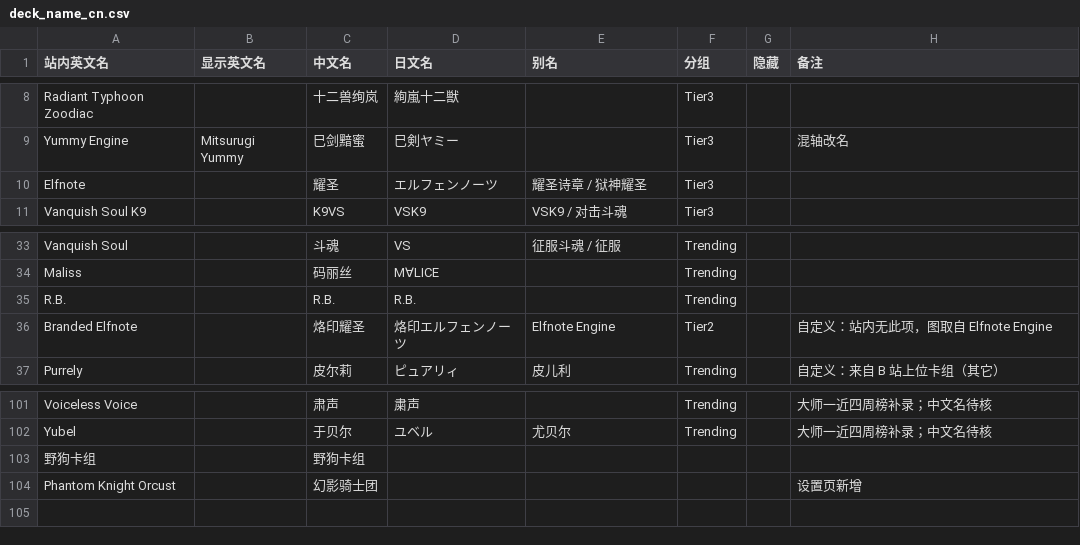
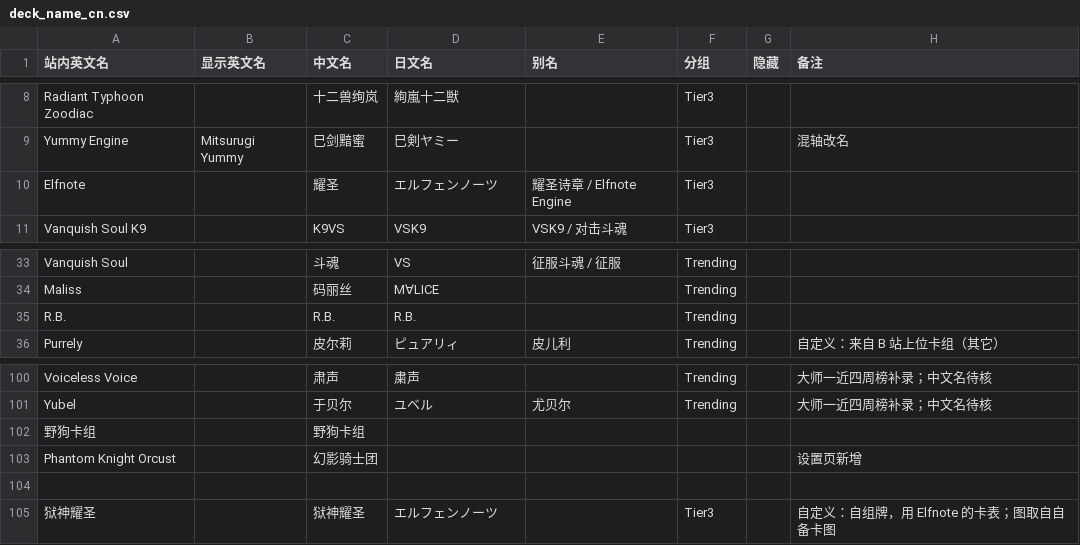
Before and after one commit to pinkysware/masterduel-stats, a CSV file: data/deck_name_cn.csv, drawn as a sheet; only a part is shown, gaps mark what is left out.

```diff
--- a/data/deck_name_cn.csv
+++ b/data/deck_name_cn.csv
@@ -9,3 +9,3 @@ Radiant Typhoon Zoodiac,,十二兽绚岚,絢嵐十二獣,,Tier3,,
 Yummy Engine,Mitsurugi Yummy,巳剑黯蜜,巳剣ヤミー,,Tier3,,混轴改名
-Elfnote,,耀圣,エルフェンノーツ,耀圣诗章 / 狱神耀圣,Tier3,,
+Elfnote,,耀圣,エルフェンノーツ,耀圣诗章 / Elfnote Engine,Tier3,,
 Vanquish Soul K9,,K9VS,VSK9,VSK9 / 对击斗魂,Tier3,,
@@ -35,3 +35,2 @@ Maliss,,码丽丝,M∀LICE,,Trending,,
 R.B.,,R.B.,R.B.,,Trending,,
-Branded Elfnote,,烙印耀圣,烙印エルフェンノーツ,Elfnote Engine,Tier2,,自定义：站内无此项，图取自 Elfnote Engine
 Purrely,,皮尔莉,ピュアリィ,皮儿利,Trending,,自定义：来自 B 站上位卡组（其它）
@@ -104 +103,3 @@ Yubel,,于贝尔,ユベル,尤贝尔,Trending,,大师一近四周榜补录；中
 Phantom Knight Orcust,,幻影骑士团,,,,,设置页新增
+
+狱神耀圣,,狱神耀圣,エルフェンノーツ,,Tier3,,自定义：自组牌，用 Elfnote 的卡表；图取自自备卡图
```
Also changed, not shown: 20 other files.
